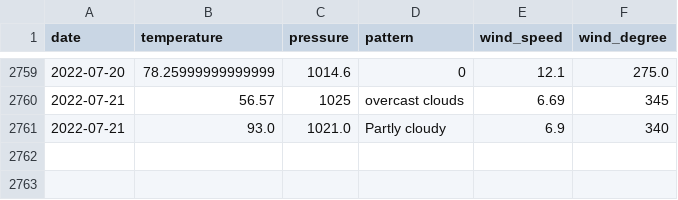
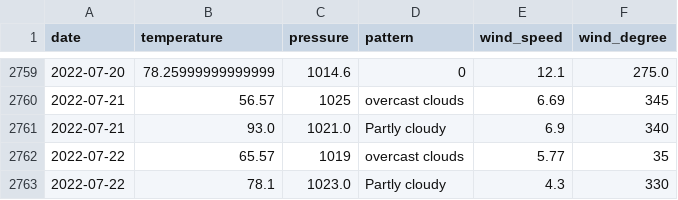
Before and after one commit to tvang1/AI-Weather-Predictor, a CSV file: WeatherAPIs/API Outputs/castle_rock_data.csv, drawn as a sheet; only a part is shown, gaps mark what is left out; the diff names each change by its address in the sheet, - before the commit and + after, or states it on an @@ line.

Commit message:
Entries 7-22-2022

```diff
--- a/WeatherAPIs/API Outputs/castle_rock_data.csv
+++ b/WeatherAPIs/API Outputs/castle_rock_data.csv
+row 2762: 2022-07-22 | 65.57 | 1019 | overcast clouds | 5.77 | 35
+row 2763: 2022-07-22 | 78.1 | 1023.0 | Partly cloudy | 4.3 | 330
```
Also changed, not shown: WeatherAPIs/API Outputs/boulder_data.csv, WeatherAPIs/API Outputs/denver_data.csv, 1 other file.
